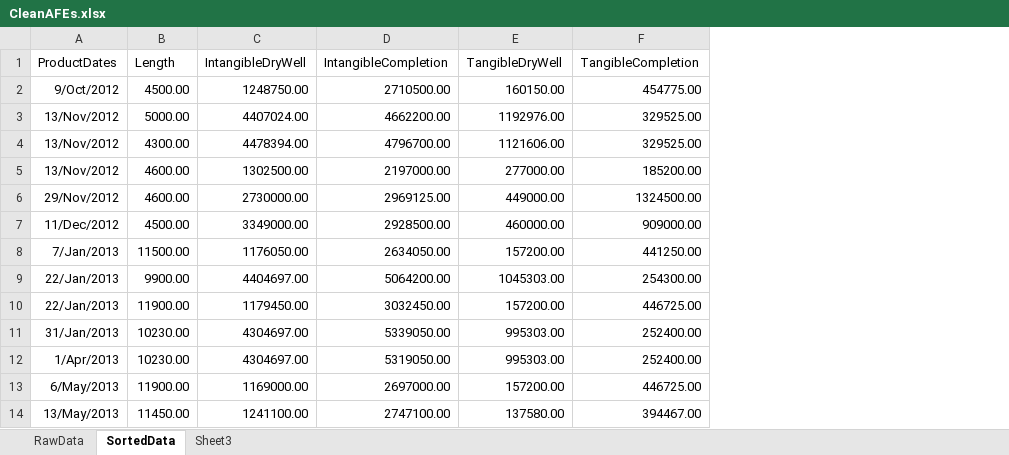
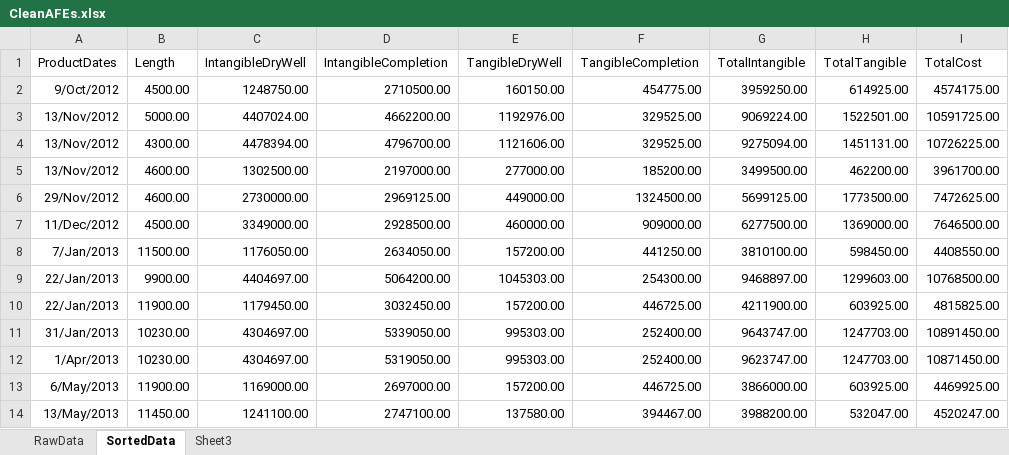
Before and after one commit to thushanp/OilWellRegressions-and-Bitcoin-Arbitrage, an Excel workbook: CleanAFEs.xlsx, sheet SortedData, drawn as a sheet; only a part is shown; values as stored, in another font and other column widths than the file's, no borders; the diff names each change by its address in the sheet, - before the commit and + after, or states it on an @@ line.

Commit message:
naive intangible completion

```diff
--- a/CleanAFEs.xlsx (sheet SortedData)
+++ b/CleanAFEs.xlsx (sheet SortedData)
+column G (TotalIntangible), rows 2-14: 3959250.00 | 9069224.00 | 9275094.00 | 3499500.00 | 5699125.00 | 6277500.00 | 3810100.00 | 9468897.00 | 4211900.00 | 9643747.00 | 9623747.00 | 3866000.00 | 3988200.00
+column H (TotalTangible), rows 2-14: 614925.00 | 1522501.00 | 1451131.00 | 462200.00 | 1773500.00 | 1369000.00 | 598450.00 | 1299603.00 | 603925.00 | 1247703.00 | 1247703.00 | 603925.00 | 532047.00
+column I (TotalCost), rows 2-14: 4574175.00 | 10591725.00 | 10726225.00 | 3961700.00 | 7472625.00 | 7646500.00 | 4408550.00 | 10768500.00 | 4815825.00 | 10891450.00 | 10871450.00 | 4469925.00 | 4520247.00
```
Also changed, not shown: 4 other files.
